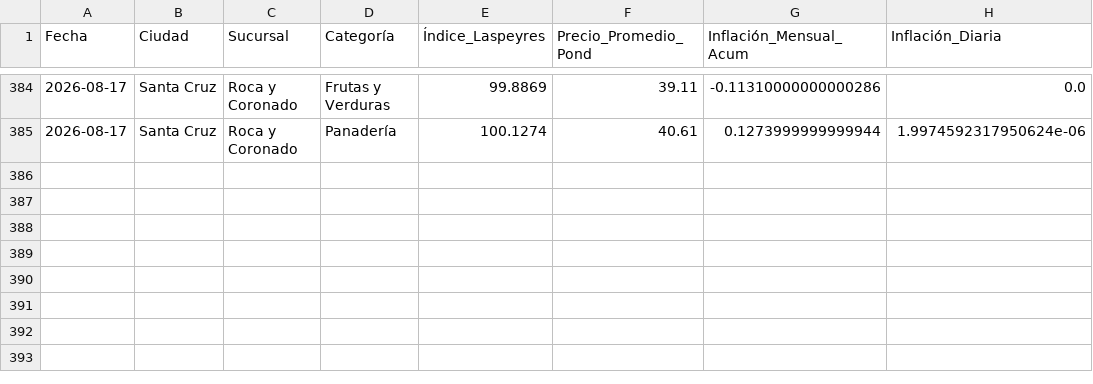
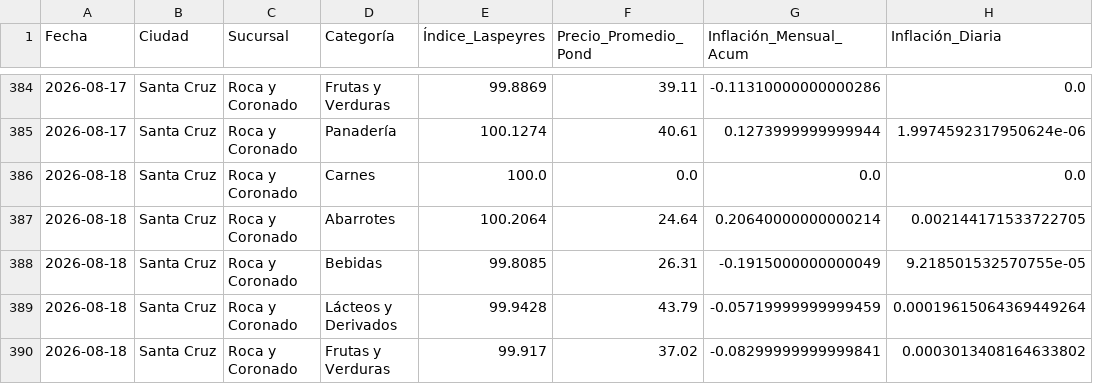
Before and after one commit to garni10/Binance-Hiper, a CSV file: data/hipermaxi_resumen_laspeyres_suc.csv, drawn as a sheet; only a part is shown, gaps mark what is left out.

```diff
--- a/data/hipermaxi_resumen_laspeyres_suc.csv
+++ b/data/hipermaxi_resumen_laspeyres_suc.csv
@@ -385 +385,6 @@
 2026-08-17,Santa Cruz,Roca y Coronado,Panadería,100.1274,40.61,0.1273999999999944,1.9974592317950624e-06
+2026-08-18,Santa Cruz,Roca y Coronado,Carnes,100.0,0.0,0.0,0.0
+2026-08-18,Santa Cruz,Roca y Coronado,Abarrotes,100.2064,24.64,0.20640000000000214,0.002144171533722705
+2026-08-18,Santa Cruz,Roca y Coronado,Bebidas,99.8085,26.31,-0.1915000000000049,9.218501532570755e-05
+2026-08-18,Santa Cruz,Roca y Coronado,Lácteos y Derivados,99.9428,43.79,-0.05719999999999459,0.00019615064369449264
+2026-08-18,Santa Cruz,Roca y Coronado,Frutas y Verduras,99.917,37.02,-0.08299999999999841,0.0003013408164633802
```
Also changed, not shown: data/resumen_binance3.csv, 1 other file.
